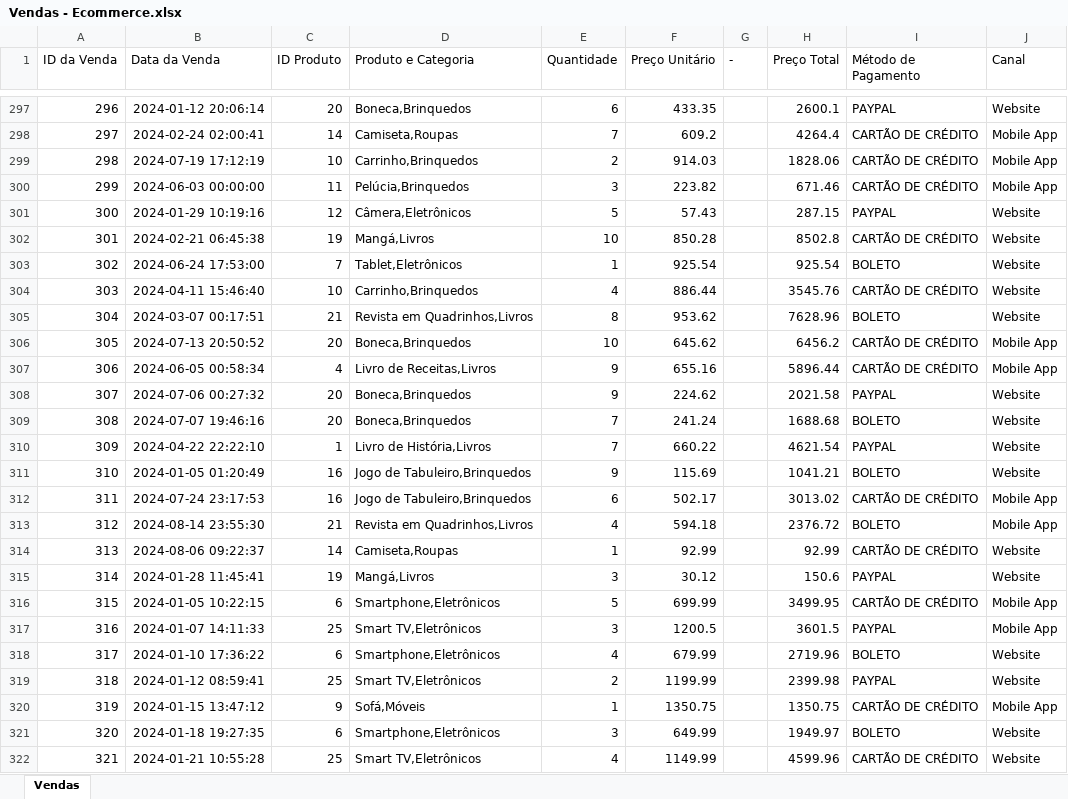
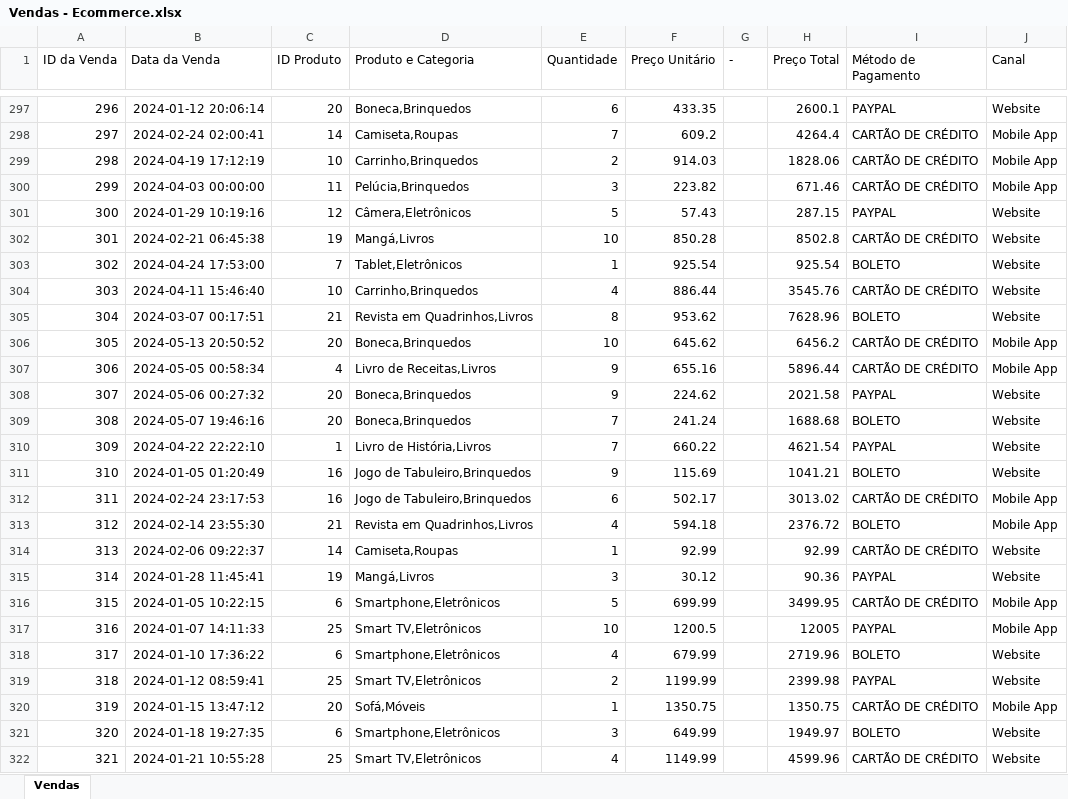
Before and after one commit to Tayrangel/Data_Science_Analytics, an Excel workbook: Análise/Vendas/Vendas - Ecommerce.xlsx, sheet Vendas, drawn as a sheet; only a part is shown, gaps mark what is left out; values as stored, in another font and other column widths than the file's, no borders; charts and pictures not drawn; the diff covers the shown part only; the diff names each change by its address in the sheet, - before the commit and + after, or states it on an @@ line.

```diff
--- a/Análise/Vendas/Vendas - Ecommerce.xlsx (sheet Vendas)
+++ b/Análise/Vendas/Vendas - Ecommerce.xlsx (sheet Vendas)
-B299 (Data da Venda): 2024-07-19 17:12:19
+B299 (Data da Venda): 2024-04-19 17:12:19
-B300 (Data da Venda): 2024-06-03 00:00:00
+B300 (Data da Venda): 2024-04-03 00:00:00
-B303 (Data da Venda): 2024-06-24 17:53:00
+B303 (Data da Venda): 2024-04-24 17:53:00
-B306 (Data da Venda): 2024-07-13 20:50:52
+B306 (Data da Venda): 2024-05-13 20:50:52
-B307 (Data da Venda): 2024-06-05 00:58:34
+B307 (Data da Venda): 2024-05-05 00:58:34
-B308 (Data da Venda): 2024-07-06 00:27:32
+B308 (Data da Venda): 2024-05-06 00:27:32
-B309 (Data da Venda): 2024-07-07 19:46:16
+B309 (Data da Venda): 2024-05-07 19:46:16
-B312 (Data da Venda): 2024-07-24 23:17:53
+B312 (Data da Venda): 2024-02-24 23:17:53
-B313 (Data da Venda): 2024-08-14 23:55:30
+B313 (Data da Venda): 2024-02-14 23:55:30
-B314 (Data da Venda): 2024-08-06 09:22:37
+B314 (Data da Venda): 2024-02-06 09:22:37
-H315 (Preço Total): 150.6
+H315 (Preço Total): 90.36
-E317 (Quantidade): 3
+E317 (Quantidade): 10
-H317 (Preço Total): 3601.5
+H317 (Preço Total): 12005
-C320 (ID Produto): 9
+C320 (ID Produto): 20
```
Also changed, not shown: 35 added rows and 10 edited cells elsewhere in this sheet, 4 other files.
